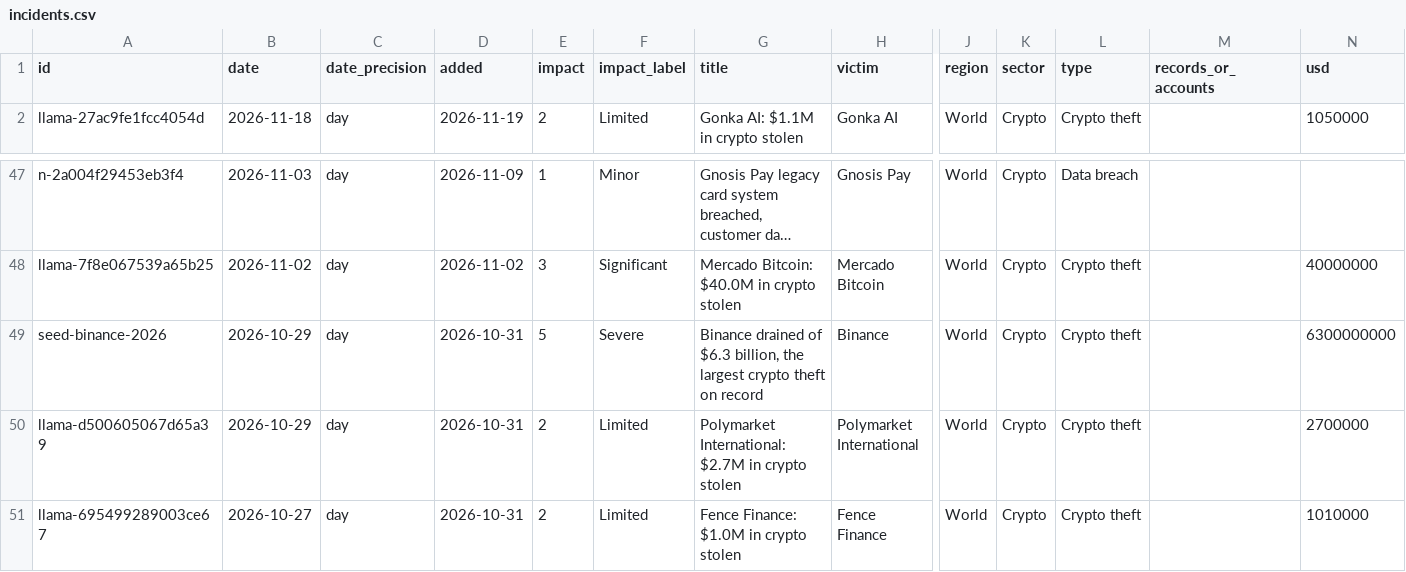
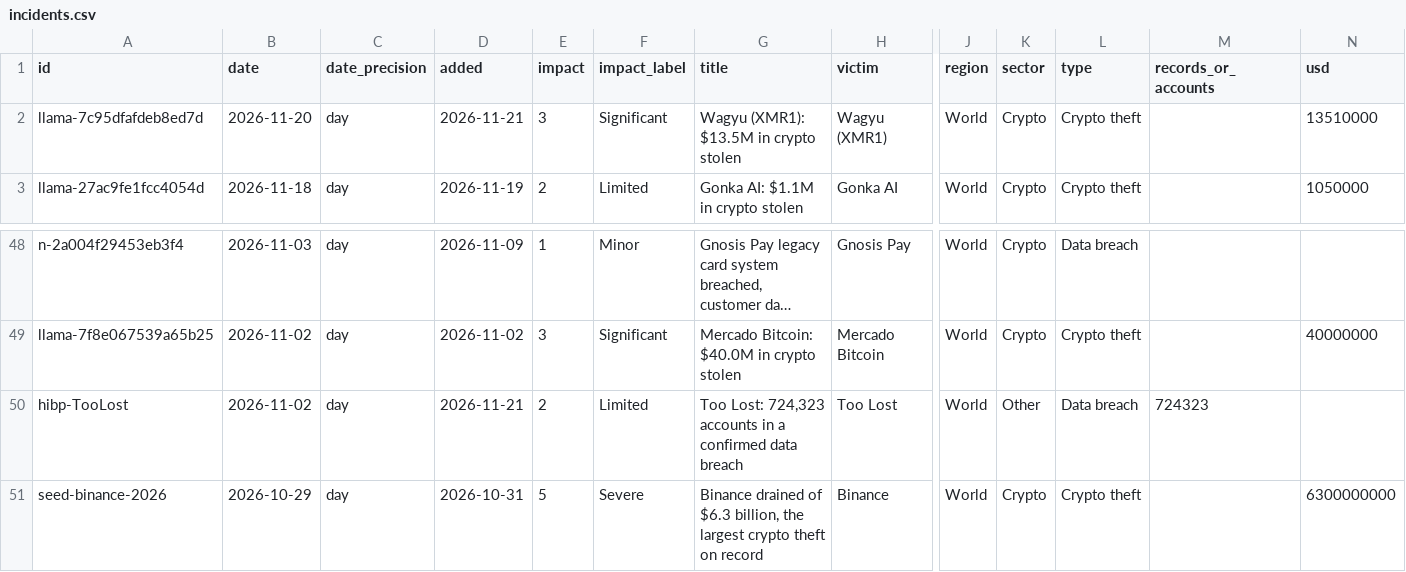
Before and after one commit to mvanpassel-cmyk/mvanpassel-cmyk.github.io, a CSV file: hack-ticker/data/incidents.csv, drawn as a sheet; only a part is shown, gaps mark what is left out; the shorter side is filled out with more unchanged rows; long unchanged cells end in …; rows hold the shown columns only; the diff names each change by its address in the sheet, - before the commit and + after, or states it on an @@ line.

```diff
--- a/hack-ticker/data/incidents.csv
+++ b/hack-ticker/data/incidents.csv
+row 2: llama-7c95dfafdeb8ed7d | 2026-11-20 | day | 2026-11-21 | 3 | Significant | Wagyu (XMR1): $13.5M in crypto stolen | Wagyu (XMR1) | World | Crypto | Crypto theft |  | 13510000
+row 50: hibp-TooLost | 2026-11-02 | day | 2026-11-21 | 2 | Limited | Too Lost: 724,323 accounts in a confirmed data breach | Too Lost | World | Other | Data breach | 724323
```
Also changed, not shown: 5 other files.
